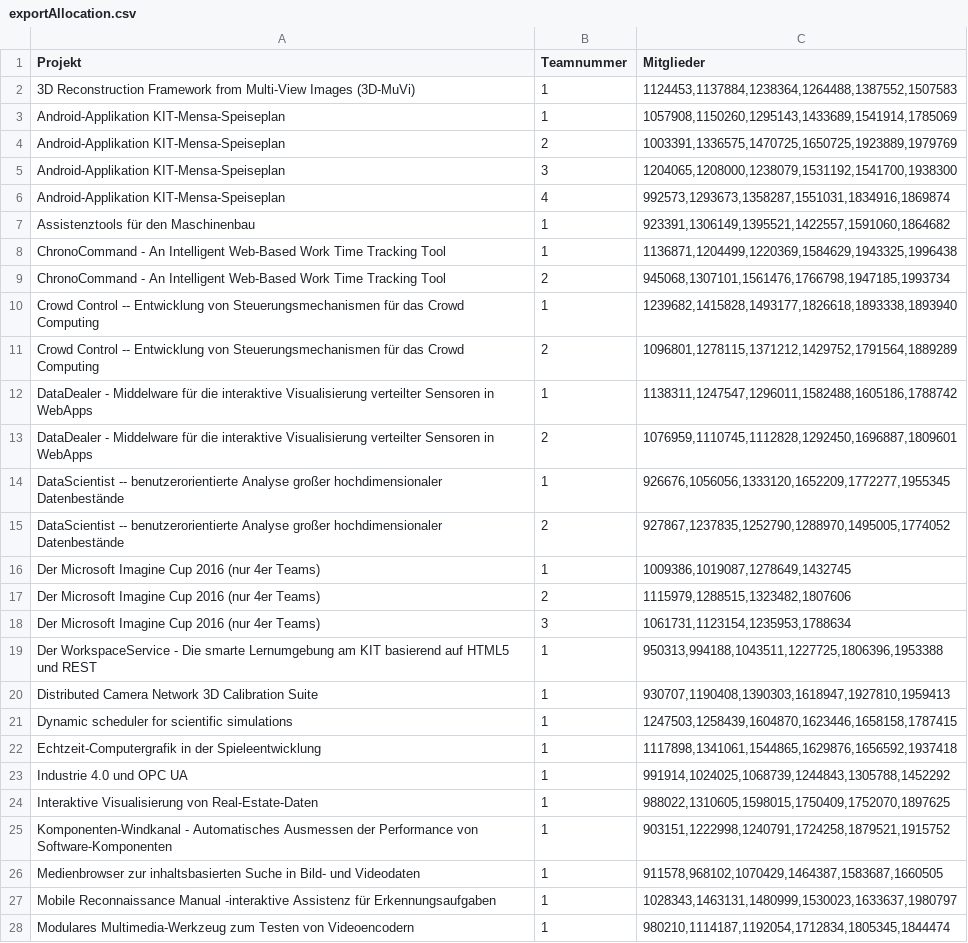
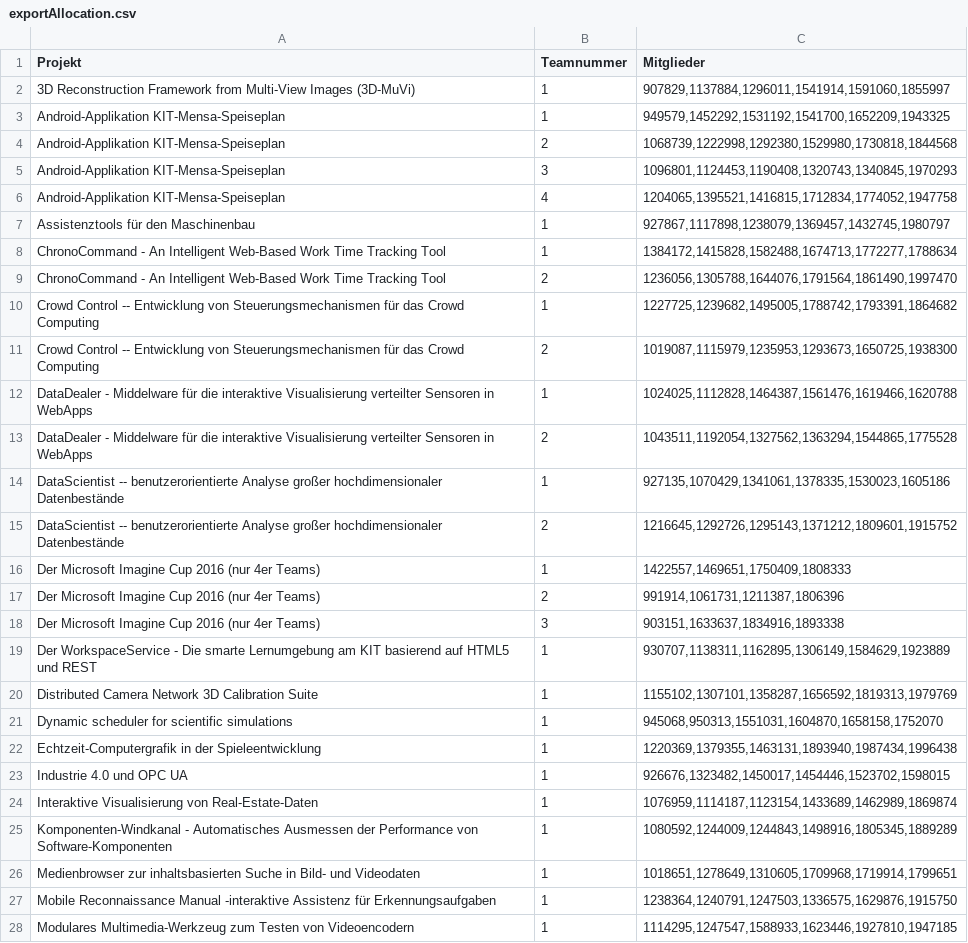
Before and after one commit to EmilDohse/pse_allocation, a CSV file: implementierung/ellipse/exportAllocation.csv, drawn as a sheet; only a part is shown; the diff covers the shown part only; the diff names each change by its address in the sheet, - before the commit and + after, or states it on an @@ line.

Commit message:
Exportierte Dateien hinzugefügt; werden in Tests verwendet

```diff
--- a/implementierung/ellipse/exportAllocation.csv
+++ b/implementierung/ellipse/exportAllocation.csv
-C2 (Mitglieder): 1124453,1137884,1238364,1264488,1387552,1507583
+C2 (Mitglieder): 907829,1137884,1296011,1541914,1591060,1855997
-C3 (Mitglieder): 1057908,1150260,1295143,1433689,1541914,1785069
+C3 (Mitglieder): 949579,1452292,1531192,1541700,1652209,1943325
-C4 (Mitglieder): 1003391,1336575,1470725,1650725,1923889,1979769
+C4 (Mitglieder): 1068739,1222998,1292380,1529980,1730818,1844568
-C5 (Mitglieder): 1204065,1208000,1238079,1531192,1541700,1938300
+C5 (Mitglieder): 1096801,1124453,1190408,1320743,1340845,1970293
-C6 (Mitglieder): 992573,1293673,1358287,1551031,1834916,1869874
+C6 (Mitglieder): 1204065,1395521,1416815,1712834,1774052,1947758
-C7 (Mitglieder): 923391,1306149,1395521,1422557,1591060,1864682
+C7 (Mitglieder): 927867,1117898,1238079,1369457,1432745,1980797
-C8 (Mitglieder): 1136871,1204499,1220369,1584629,1943325,1996438
+C8 (Mitglieder): 1384172,1415828,1582488,1674713,1772277,1788634
-C9 (Mitglieder): 945068,1307101,1561476,1766798,1947185,1993734
+C9 (Mitglieder): 1236056,1305788,1644076,1791564,1861490,1997470
-C10 (Mitglieder): 1239682,1415828,1493177,1826618,1893338,1893940
+C10 (Mitglieder): 1227725,1239682,1495005,1788742,1793391,1864682
-C11 (Mitglieder): 1096801,1278115,1371212,1429752,1791564,1889289
+C11 (Mitglieder): 1019087,1115979,1235953,1293673,1650725,1938300
-C12 (Mitglieder): 1138311,1247547,1296011,1582488,1605186,1788742
+C12 (Mitglieder): 1024025,1112828,1464387,1561476,1619466,1620788
-C13 (Mitglieder): 1076959,1110745,1112828,1292450,1696887,1809601
+C13 (Mitglieder): 1043511,1192054,1327562,1363294,1544865,1775528
-C14 (Mitglieder): 926676,1056056,1333120,1652209,1772277,1955345
+C14 (Mitglieder): 927135,1070429,1341061,1378335,1530023,1605186
-C15 (Mitglieder): 927867,1237835,1252790,1288970,1495005,1774052
+C15 (Mitglieder): 1216645,1292726,1295143,1371212,1809601,1915752
-C16 (Mitglieder): 1009386,1019087,1278649,1432745
+C16 (Mitglieder): 1422557,1469651,1750409,1808333
-C17 (Mitglieder): 1115979,1288515,1323482,1807606
+C17 (Mitglieder): 991914,1061731,1211387,1806396
-C18 (Mitglieder): 1061731,1123154,1235953,1788634
+C18 (Mitglieder): 903151,1633637,1834916,1893338
-C19 (Mitglieder): 950313,994188,1043511,1227725,1806396,1953388
+C19 (Mitglieder): 930707,1138311,1162895,1306149,1584629,1923889
-C20 (Mitglieder): 930707,1190408,1390303,1618947,1927810,1959413
+C20 (Mitglieder): 1155102,1307101,1358287,1656592,1819313,1979769
-C21 (Mitglieder): 1247503,1258439,1604870,1623446,1658158,1787415
+C21 (Mitglieder): 945068,950313,1551031,1604870,1658158,1752070
-C22 (Mitglieder): 1117898,1341061,1544865,1629876,1656592,1937418
+C22 (Mitglieder): 1220369,1379355,1463131,1893940,1987434,1996438
-C23 (Mitglieder): 991914,1024025,1068739,1244843,1305788,1452292
+C23 (Mitglieder): 926676,1323482,1450017,1454446,1523702,1598015
-C24 (Mitglieder): 988022,1310605,1598015,1750409,1752070,1897625
+C24 (Mitglieder): 1076959,1114187,1123154,1433689,1462989,1869874
-C25 (Mitglieder): 903151,1222998,1240791,1724258,1879521,1915752
+C25 (Mitglieder): 1080592,1244009,1244843,1498916,1805345,1889289
-C26 (Mitglieder): 911578,968102,1070429,1464387,1583687,1660505
+C26 (Mitglieder): 1018651,1278649,1310605,1709968,1719914,1799651
-C27 (Mitglieder): 1028343,1463131,1480999,1530023,1633637,1980797
+C27 (Mitglieder): 1238364,1240791,1247503,1336575,1629876,1915750
-C28 (Mitglieder): 980210,1114187,1192054,1712834,1805345,1844474
+C28 (Mitglieder): 1114295,1247547,1588933,1623446,1927810,1947185
```
Also changed, not shown: 6 edited cells elsewhere in this file, 2 other files.
